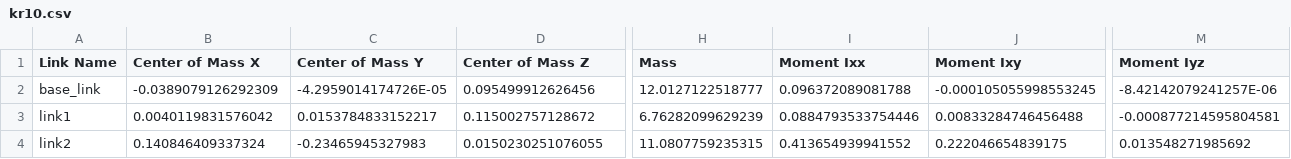
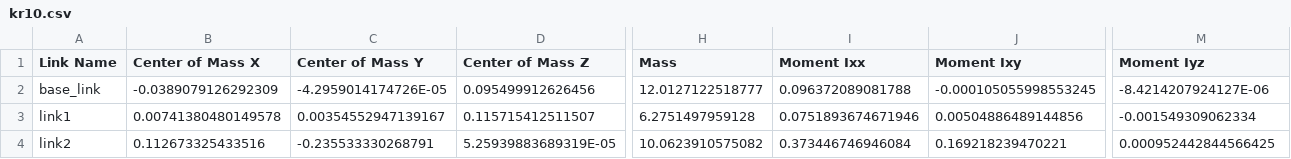
Before and after one commit to qintianhaohao/kuka_ros, a CSV file: kr10/urdf/kr10.csv, drawn as a sheet; only a part is shown, gaps mark what is left out; the diff covers the shown part only; the diff names each change by its address in the sheet, - before the commit and + after, or states it on an @@ line.

```diff
--- a/kr10/urdf/kr10.csv
+++ b/kr10/urdf/kr10.csv
-M2 (Moment Iyz): -8.42142079241257E-06
+M2 (Moment Iyz): -8.4214207924127E-06
-B3 (Center of Mass X): 0.0040119831576042
+B3 (Center of Mass X): 0.00741380480149578
-C3 (Center of Mass Y): 0.0153784833152217
+C3 (Center of Mass Y): 0.00354552947139167
-D3 (Center of Mass Z): 0.115002757128672
+D3 (Center of Mass Z): 0.115715412511507
-H3 (Mass): 6.76282099629239
+H3 (Mass): 6.2751497959128
-I3 (Moment Ixx): 0.0884793533754446
+I3 (Moment Ixx): 0.0751893674671946
-J3 (Moment Ixy): 0.00833284746456488
+J3 (Moment Ixy): 0.00504886489144856
-M3 (Moment Iyz): -0.000877214595804581
+M3 (Moment Iyz): -0.001549309062334
-B4 (Center of Mass X): 0.140846409337324
+B4 (Center of Mass X): 0.112673325433516
-C4 (Center of Mass Y): -0.23465945327983
+C4 (Center of Mass Y): -0.235533330268791
-D4 (Center of Mass Z): 0.0150230251076055
+D4 (Center of Mass Z): 5.25939883689319E-05
-H4 (Mass): 11.0807759235315
+H4 (Mass): 10.0623910575082
-I4 (Moment Ixx): 0.413654939941552
+I4 (Moment Ixx): 0.373446746946084
-J4 (Moment Ixy): 0.222046654839175
+J4 (Moment Ixy): 0.169218239470221
-M4 (Moment Iyz): 0.013548271985692
+M4 (Moment Iyz): 0.000952442844566425
```
Also changed, not shown: 78 edited cells elsewhere in this file, 17 other files.
